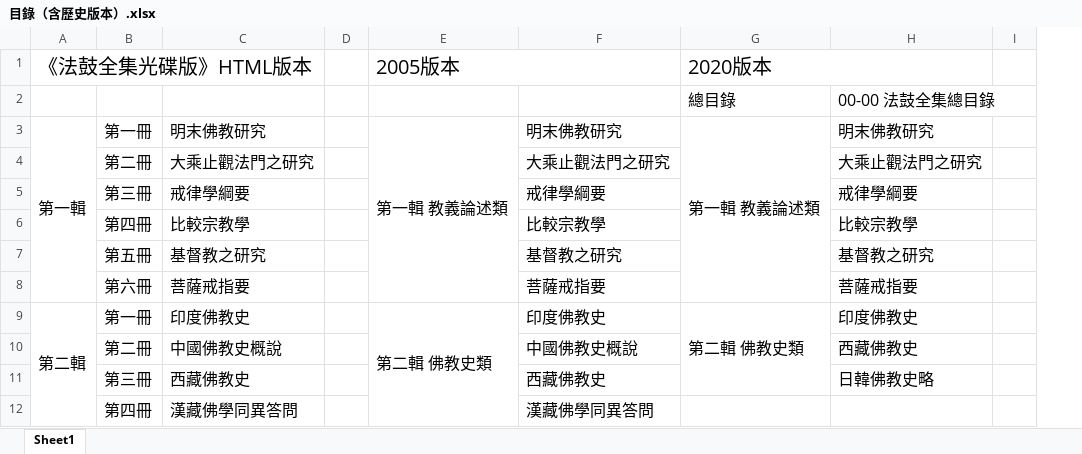
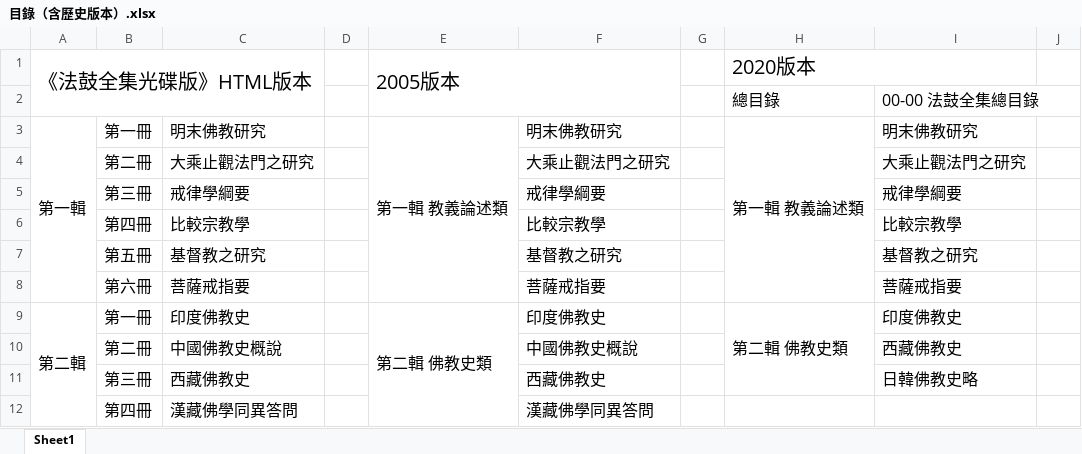
Before and after one commit to yuqianyi1001/faguquanji, an Excel workbook: 目錄（含歷史版本）.xlsx, sheet Sheet1, drawn as a sheet; only a part is shown; values as stored, in another font and other column widths than the file's, no borders; removed rows and columns are numbered as before the commit, all else as after; the diff names each change by its address in the sheet, - before the commit and + after, or states it on an @@ line.

Commit message:
Update 目錄（含歷史版本）.xlsx

```diff
--- a/目錄（含歷史版本）.xlsx (sheet Sheet1)
+++ b/目錄（含歷史版本）.xlsx (sheet Sheet1)
+column G, empty
-A1:C1 merged
+A1:C2 merged
-E1:F1 merged
+E1:F2 merged
```
